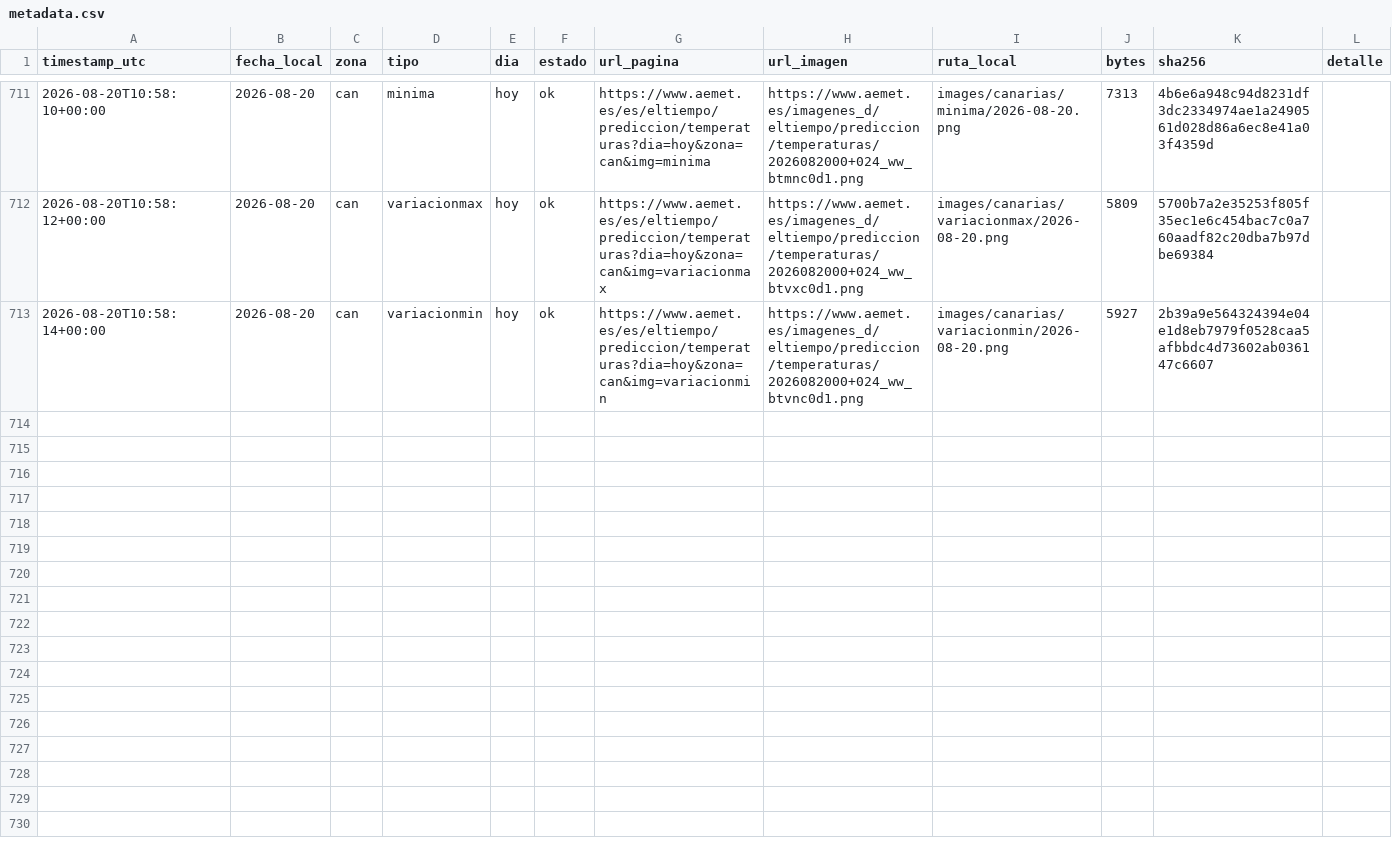
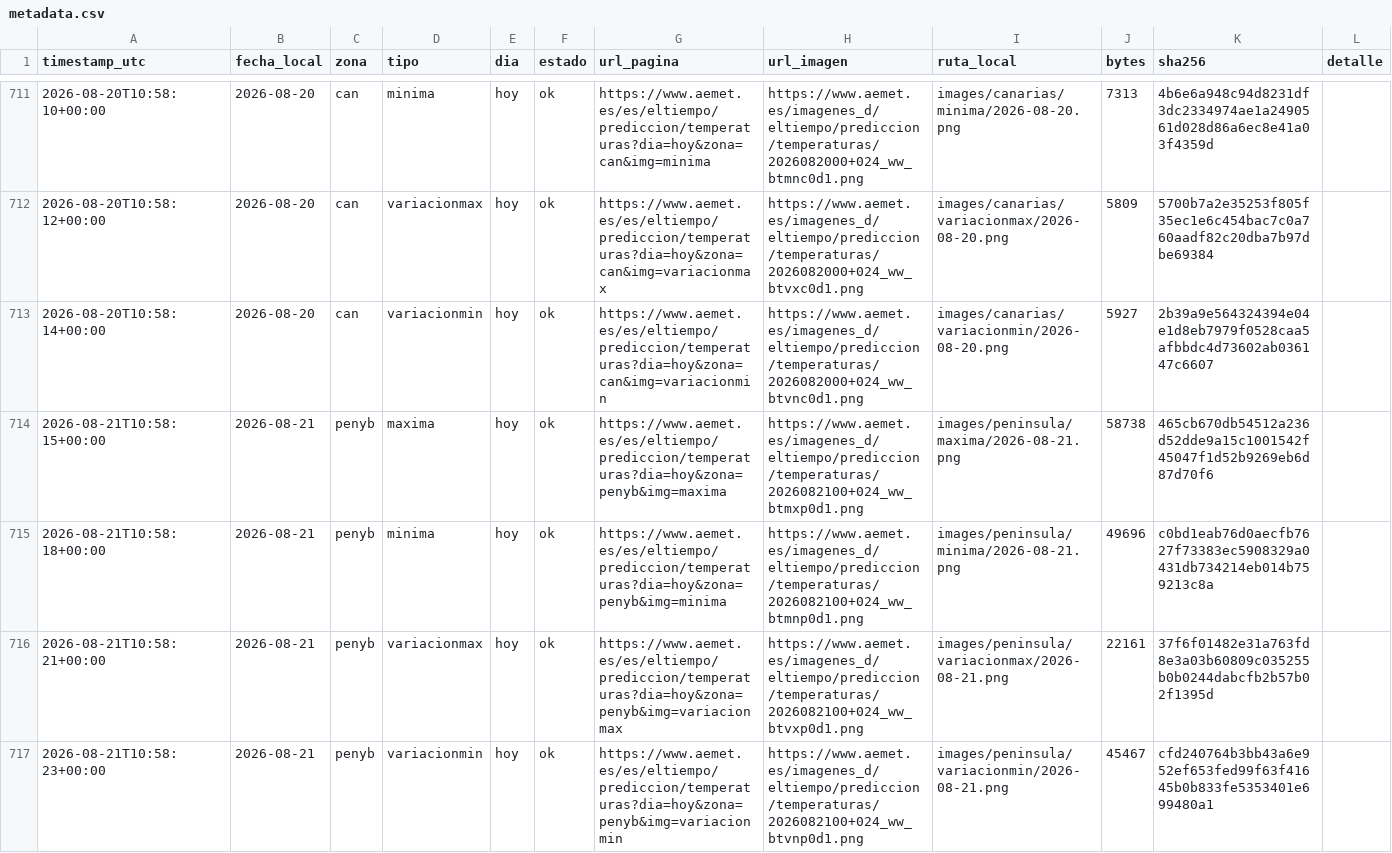
Before and after one commit to prestigyo/refugio-climatico, a CSV file: aemet-temperaturas/metadata.csv, drawn as a sheet; only a part is shown, gaps mark what is left out; the diff covers the shown part only; the diff names each change by its address in the sheet, - before the commit and + after, or states it on an @@ line.

```diff
--- a/aemet-temperaturas/metadata.csv
+++ b/aemet-temperaturas/metadata.csv
+row 714: 2026-08-21T10:58:15+00:00 | 2026-08-21 | penyb | maxima | hoy | ok | https://www.aemet.es/es/eltiempo/prediccion/temperaturas?dia=hoy&zona=penyb&img=maxima | https://www.aemet.es/imagenes_d/eltiempo/prediccion/temperaturas/2026082100+024_ww_btmxp0d1.png | images/peninsula/maxima/2026-08-21.png | 58738 | 465cb670db54512a236d52dde9a15c1001542f45047f1d52b9269eb6d87d70f6
+row 715: 2026-08-21T10:58:18+00:00 | 2026-08-21 | penyb | minima | hoy | ok | https://www.aemet.es/es/eltiempo/prediccion/temperaturas?dia=hoy&zona=penyb&img=minima | https://www.aemet.es/imagenes_d/eltiempo/prediccion/temperaturas/2026082100+024_ww_btmnp0d1.png | images/peninsula/minima/2026-08-21.png | 49696 | c0bd1eab76d0aecfb7627f73383ec5908329a0431db734214eb014b759213c8a
+row 716: 2026-08-21T10:58:21+00:00 | 2026-08-21 | penyb | variacionmax | hoy | ok | https://www.aemet.es/es/eltiempo/prediccion/temperaturas?dia=hoy&zona=penyb&img=variacionmax | https://www.aemet.es/imagenes_d/eltiempo/prediccion/temperaturas/2026082100+024_ww_btvxp0d1.png | images/peninsula/variacionmax/2026-08-21.png | 22161 | 37f6f01482e31a763fd8e3a03b60809c035255b0b0244dabcfb2b57b02f1395d
+row 717: 2026-08-21T10:58:23+00:00 | 2026-08-21 | penyb | variacionmin | hoy | ok | https://www.aemet.es/es/eltiempo/prediccion/temperaturas?dia=hoy&zona=penyb&img=variacionmin | https://www.aemet.es/imagenes_d/eltiempo/prediccion/temperaturas/2026082100+024_ww_btvnp0d1.png | images/peninsula/variacionmin/2026-08-21.png | 45467 | cfd240764b3bb43a6e952ef653fed99f63f41645b0b833fe5353401e699480a1
```
Also changed, not shown: 4 added rows elsewhere in this file, aemet-temperaturas/datos/estaciones.csv, 9 other files.
